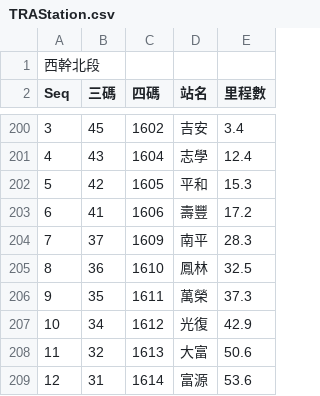
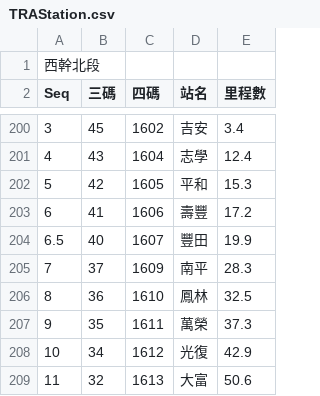
Before and after one commit to timfan3939/RailwayUtility-python, a CSV file: file/TRAStation.csv, drawn as a sheet; only a part is shown, gaps mark what is left out; the shorter side is filled out with more unchanged rows; the diff names each change by its address in the sheet, - before the commit and + after, or states it on an @@ line.

```diff
--- a/file/TRAStation.csv
+++ b/file/TRAStation.csv
+row 204: 6.5 | 40 | 1607 | 豐田 | 19.9
```
Also changed, not shown: 2 other files.
